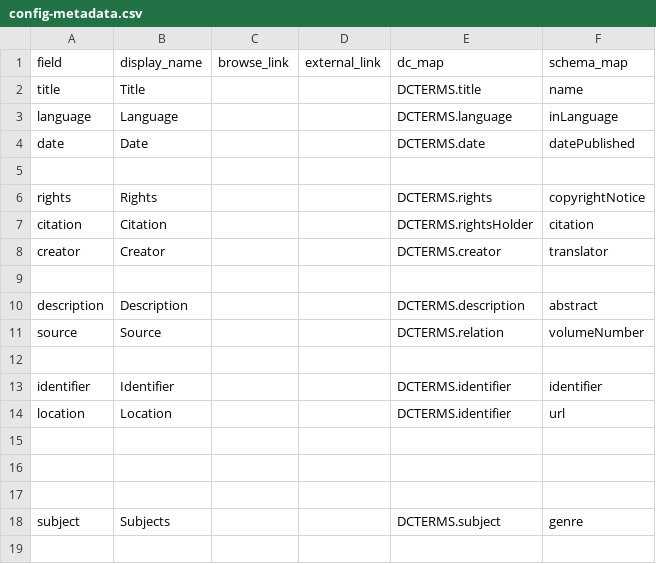
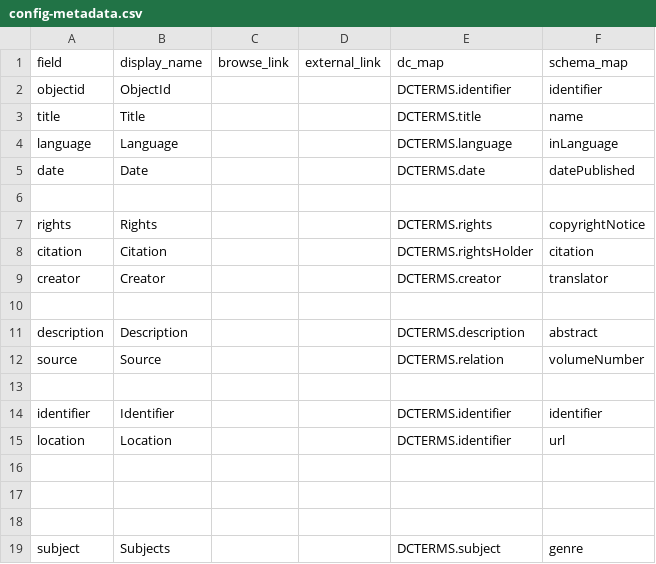
Before and after one commit to info663-fa24/team3calabash_draft, a CSV file: _data/config-metadata.csv, drawn as a sheet; the diff names each change by its address in the sheet, - before the commit and + after, or states it on an @@ line.

Commit message:
Update config-metadata.csv
Added object id

```diff
--- a/_data/config-metadata.csv
+++ b/_data/config-metadata.csv
+row 2: objectid | ObjectId |  |  | DCTERMS.identifier | identifier
```
